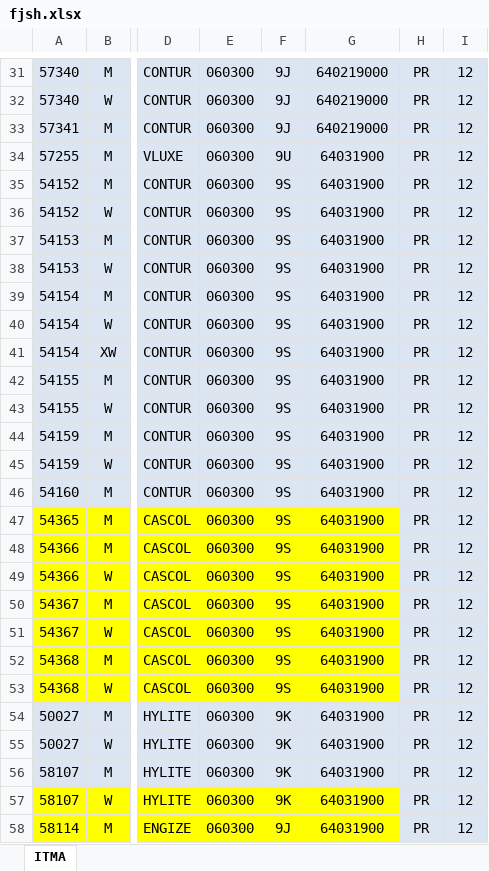
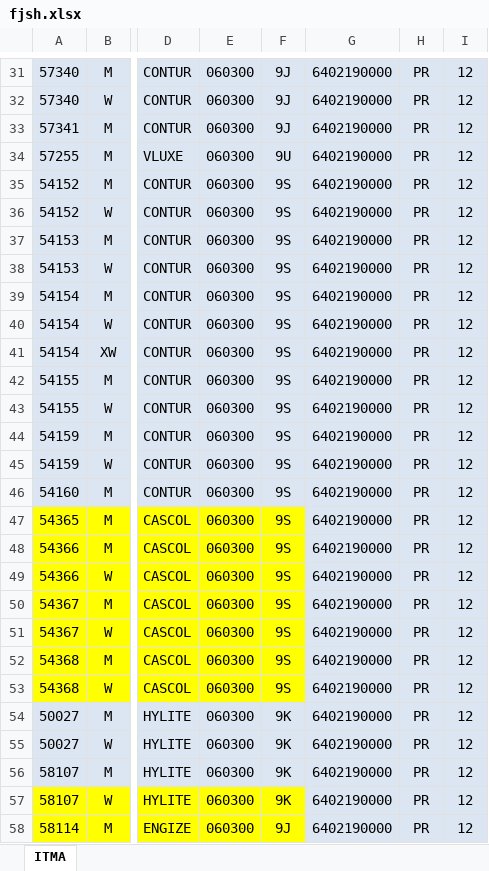
Before and after one commit to pitos007/AcuPrice, an Excel workbook: src/ITMA/fjsh.xlsx, sheet ITMA, drawn as a sheet; only a part is shown, gaps mark what is left out; values as stored, in another font and other column widths than the file's, no borders; the diff covers the shown part only; the diff names each change by its address in the sheet, - before the commit and + after, or states it on an @@ line.

```diff
--- a/src/ITMA/fjsh.xlsx (sheet ITMA)
+++ b/src/ITMA/fjsh.xlsx (sheet ITMA)
-G31:G33: 640219000
+G31:G33: 6402190000
-G34:G58: 64031900
+G34:G58: 6402190000
-G47:G53 fill: #FFFF00
+G47:G53 fill: #DCE6F2
-G57:G58 fill: #FFFF00
+G57:G58 fill: #DCE6F2
```
Also changed, not shown: 78 edited cells and cell formats elsewhere in this sheet, src/FileContainer/TpriceList.xlsx, src/ITMA/fjapp.xlsx, 6 other files.
